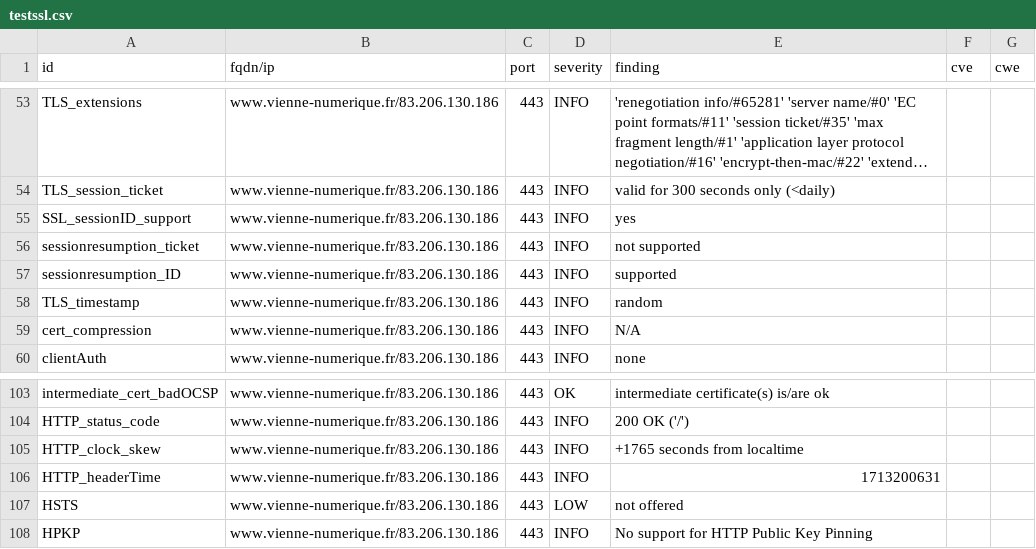
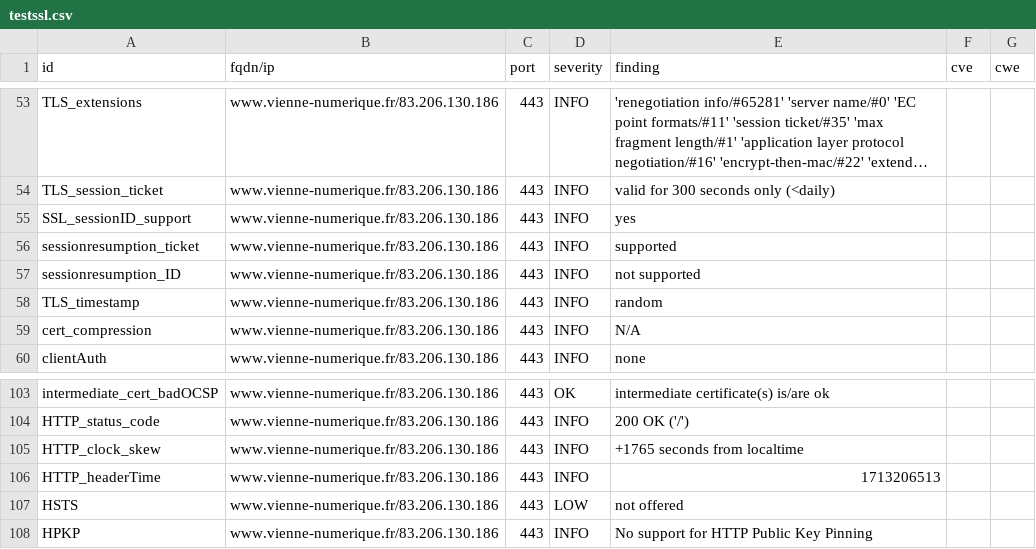
Before and after one commit to dpt86/dashlord, a CSV file: results/aHR0cHM6Ly93d3cudmllbm5lLW51bWVyaXF1ZS5mcg==/testssl.csv, drawn as a sheet; only a part is shown, gaps mark what is left out; long unchanged cells end in ….

```diff
--- a/results/aHR0cHM6Ly93d3cudmllbm5lLW51bWVyaXF1ZS5mcg==/testssl.csv
+++ b/results/aHR0cHM6Ly93d3cudmllbm5lLW51bWVyaXF1ZS5mcg==/testssl.csv
@@ -55,4 +55,4 @@
 "SSL_sessionID_support","www.vienne-numerique.fr/83.206.130.186","443","INFO","yes","",""
-"sessionresumption_ticket","www.vienne-numerique.fr/83.206.130.186","443","INFO","not supported","",""
-"sessionresumption_ID","www.vienne-numerique.fr/83.206.130.186","443","INFO","supported","",""
+"sessionresumption_ticket","www.vienne-numerique.fr/83.206.130.186","443","INFO","supported","",""
+"sessionresumption_ID","www.vienne-numerique.fr/83.206.130.186","443","INFO","not supported","",""
 "TLS_timestamp","www.vienne-numerique.fr/83.206.130.186","443","INFO","random","",""
@@ -105,3 +105,3 @@
 "HTTP_clock_skew","www.vienne-numerique.fr/83.206.130.186","443","INFO","+1765 seconds from localtime","",""
-"HTTP_headerTime","www.vienne-numerique.fr/83.206.130.186","443","INFO","1713200631","",""
+"HTTP_headerTime","www.vienne-numerique.fr/83.206.130.186","443","INFO","1713206513","",""
 "HSTS","www.vienne-numerique.fr/83.206.130.186","443","LOW","not offered","",""
```
Also changed, not shown: 9 other files.
